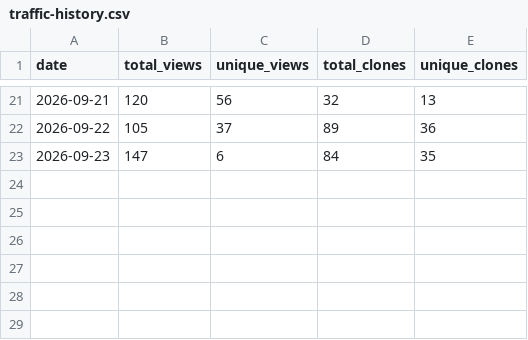
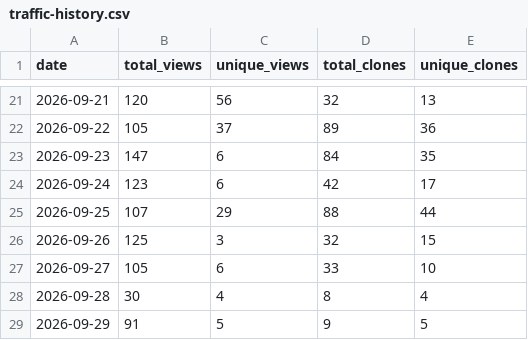
Before and after one commit to kate8382/AURA, a CSV file: analytics/traffic-history.csv, drawn as a sheet; only a part is shown, gaps mark what is left out; the diff names each change by its address in the sheet, - before the commit and + after, or states it on an @@ line.

Commit message:
Update traffic data (auto) (#43)
Co-authored-by: github-actions[bot] <41898282+github-actions[bot]@users.noreply.github.com>

```diff
--- a/analytics/traffic-history.csv
+++ b/analytics/traffic-history.csv
+row 24: 2026-09-24 | 123 | 6 | 42 | 17
+row 25: 2026-09-25 | 107 | 29 | 88 | 44
+row 26: 2026-09-26 | 125 | 3 | 32 | 15
+row 27: 2026-09-27 | 105 | 6 | 33 | 10
+row 28: 2026-09-28 | 30 | 4 | 8 | 4
+row 29: 2026-09-29 | 91 | 5 | 9 | 5
```
Also changed, not shown: 1 other file.
